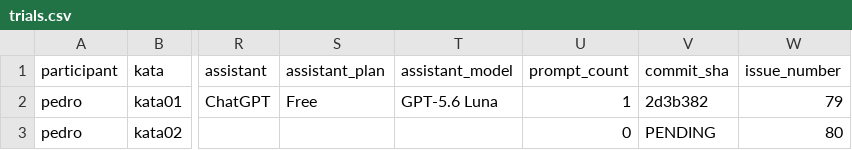
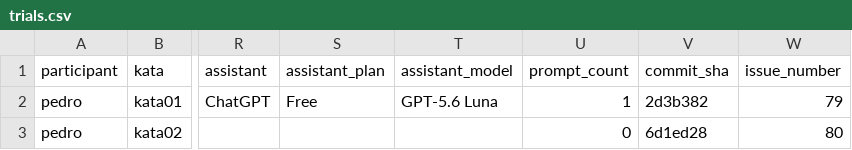
Before and after one commit to PedroMaiaAlves/lab-experimentacao-software, a CSV file: Lab02/results/trials.csv, drawn as a sheet; only a part is shown, gaps mark what is left out; the diff names each change by its address in the sheet, - before the commit and + after, or states it on an @@ line.

Commit message:
docs(lab02): vincula commit do trial Pedro Kata 02 #80

```diff
--- a/Lab02/results/trials.csv
+++ b/Lab02/results/trials.csv
-V3 (commit_sha): PENDING
+V3 (commit_sha): 6d1ed28
```
